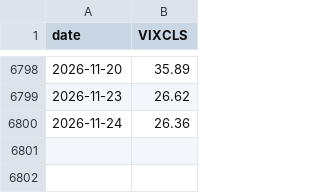
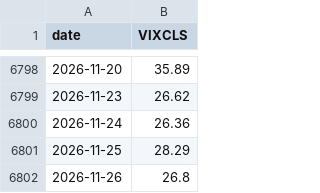
Before and after one commit to abduswaidan-glitch/macro-platform, a CSV file: data/raw/VIXCLS.csv, drawn as a sheet; only a part is shown, gaps mark what is left out; the diff names each change by its address in the sheet, - before the commit and + after, or states it on an @@ line.

```diff
--- a/data/raw/VIXCLS.csv
+++ b/data/raw/VIXCLS.csv
+row 6801: 2026-11-25 | 28.29
+row 6802: 2026-11-26 | 26.8
```
Also changed, not shown: 10 other files.
